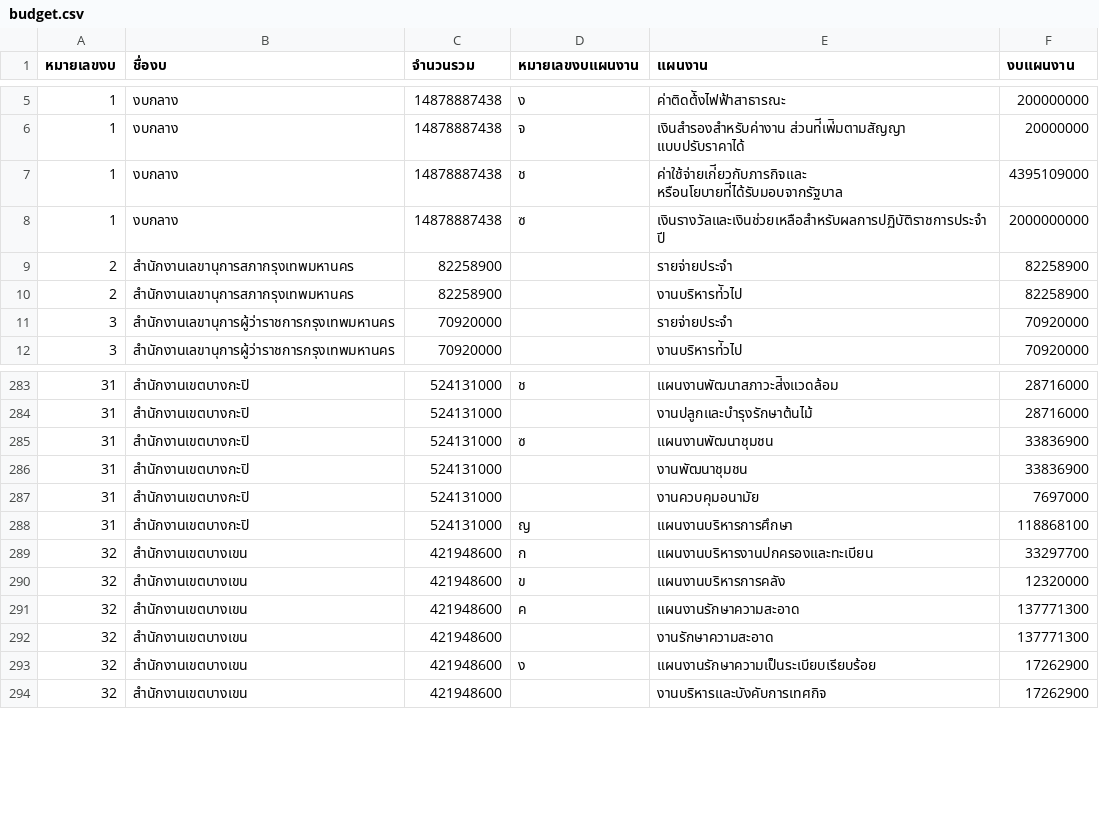
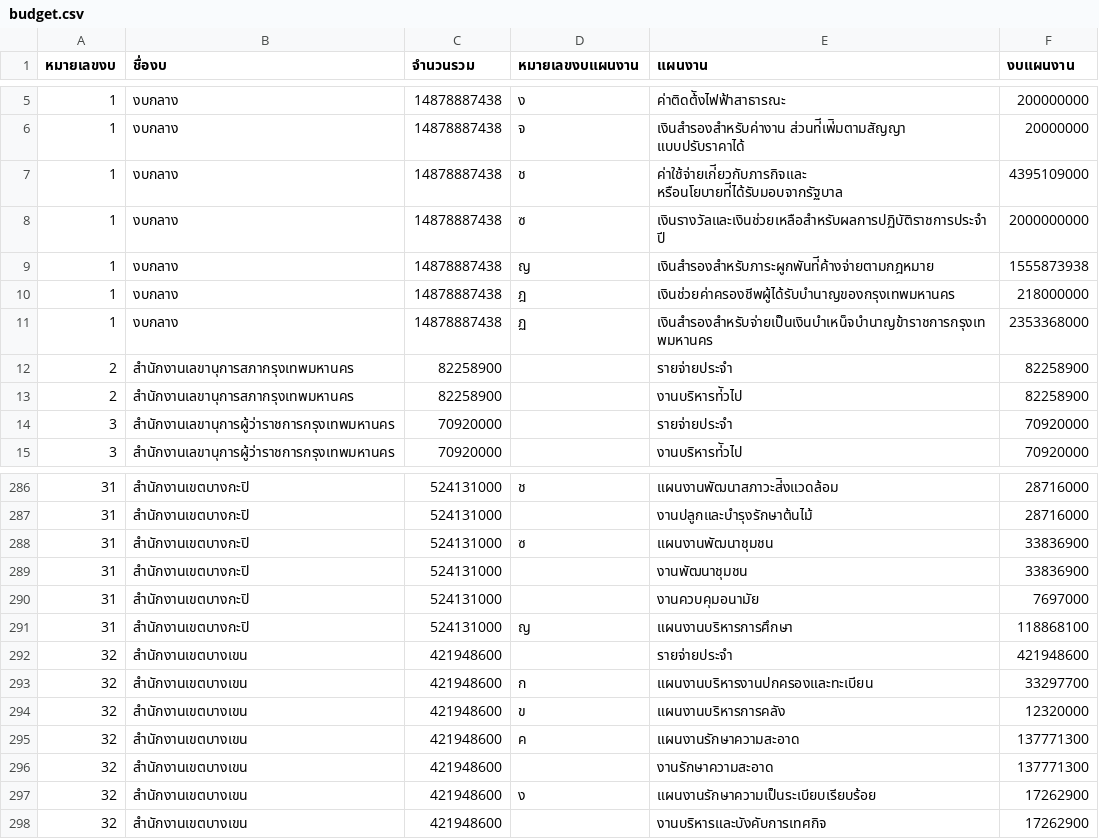
Before and after one commit to tupleblog/bkkdreams-datathon, a CSV file: data/budget.csv, drawn as a sheet; only a part is shown, gaps mark what is left out.

```diff
--- a/data/budget.csv
+++ b/data/budget.csv
@@ -8,2 +8,5 @@
 1,งบกลาง,14878887438,ซ,เงินรางวัลและเงินช่วยเหลือสำหรับผลการปฏิบัติราชการประจำปี,2000000000
+1,งบกลาง,14878887438,ญ,เงินสำรองสำหรับภาระผูกพันท่ีค้างจ่ายตามกฎหมาย,1555873938
+1,งบกลาง,14878887438,ฎ,เงินช่วยค่าครองชีพผู้ได้รับบำนาญของกรุงเทพมหานคร,218000000
+1,งบกลาง,14878887438,ฏ,เงินสำรองสำหรับจ่ายเป็นเงินบำเหน็จบำนาญข้าราชการกรุงเทพมหานคร,2353368000
 2,สำนักงานเลขานุการสภากรุงเทพมหานคร,82258900,,รายจ่ายประจำ,82258900
@@ -288,2 +291,3 @@
 31,สำนักงานเขตบางกะปิ,524131000,ญ,แผนงานบริหารการศึกษา,118868100
+32,สำนักงานเขตบางเขน,421948600,,รายจ่ายประจำ,421948600
 32,สำนักงานเขตบางเขน,421948600,ก,แผนงานบริหารงานปกครองและทะเบียน,33297700
```
Also changed, not shown: 2 other files.
